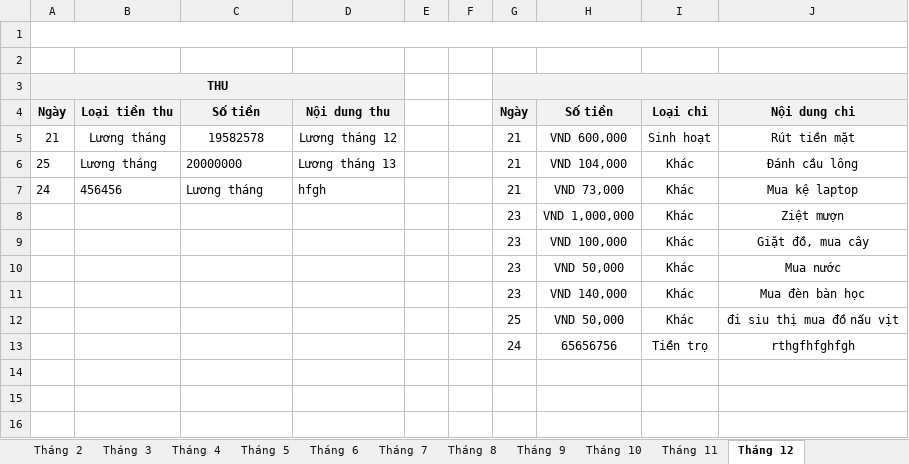
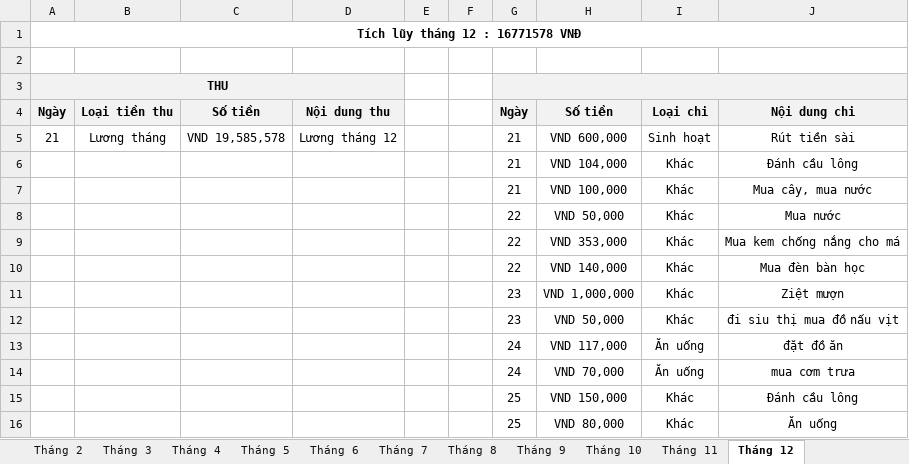
Before and after one commit to ndthuan167/SelfLearning, an Excel workbook: Personal projects/build-MyApp-Desktop_Qt_6_4_2_MinGW_64_bit-Debug/Data_source.xlsx, sheet Tháng 12, drawn as a sheet; values as stored, in another font and other column widths than the file's, no borders; removed rows and columns are numbered as before the commit, all else as after; the diff names each change by its address in the sheet, - before the commit and + after, or states it on an @@ line.

```diff
--- a/Personal projects/build-MyApp-Desktop_Qt_6_4_2_MinGW_64_bit-Debug/Data_source.xlsx (sheet Tháng 12)
+++ b/Personal projects/build-MyApp-Desktop_Qt_6_4_2_MinGW_64_bit-Debug/Data_source.xlsx (sheet Tháng 12)
-A1: (empty)
+A1: Tích lũy tháng 12 : 16771578 VNĐ
-C5: 19582578
+C5: VND 19,585,578
-J5: Rút tiền mặt
+J5: Rút tiền sài
-A6: 25
+A6: (empty)
-B6: Lương tháng
+B6: (empty)
-C6: 20000000
+C6: (empty)
-D6: Lương tháng 13
+D6: (empty)
-row 7: 24 | 456456 | Lương tháng | hfgh |  |  | 21 | VND 73,000 | Khác | Mua kệ laptop
+row 7:  |  |  |  |  |  | 21 | VND 100,000 | Khác | Mua cây, mua nước
+row 8:  |  |  |  |  |  | 22 | VND 50,000 | Khác | Mua nước
+row 9:  |  |  |  |  |  | 22 | VND 353,000 | Khác | Mua kem chống nắng cho má
+row 10:  |  |  |  |  |  | 22 | VND 140,000 | Khác | Mua đèn bàn học
-row 9:  |  |  |  |  |  | 23 | VND 100,000 | Khác | Giặt đồ, mua cây
-J12: Mua nước
+J12: đi siu thị mua đồ nấu vịt
-row 11:  |  |  |  |  |  | 23 | VND 140,000 | Khác | Mua đèn bàn học
+row 13:  |  |  |  |  |  | 24 | VND 117,000 | Ăn uống | đặt đồ ăn
+row 14:  |  |  |  |  |  | 24 | VND 70,000 | Ăn uống | mua cơm trưa
-H15: VND 50,000
+H15: VND 150,000
-J15: đi siu thị mua đồ nấu vịt
+J15: Đánh cầu lông
-row 13:  |  |  |  |  |  | 24 | 65656756 | Tiền trọ | rthgfhfghfgh
+row 16:  |  |  |  |  |  | 25 | VND 80,000 | Khác | Ăn uống
```
Also changed, not shown: sheet Tháng 1, sheet Tháng 3, sheet Tháng 4, sheet Tháng 5, sheet Tháng 6, sheet Tháng 7, 5 more sheets, 17 other files.
